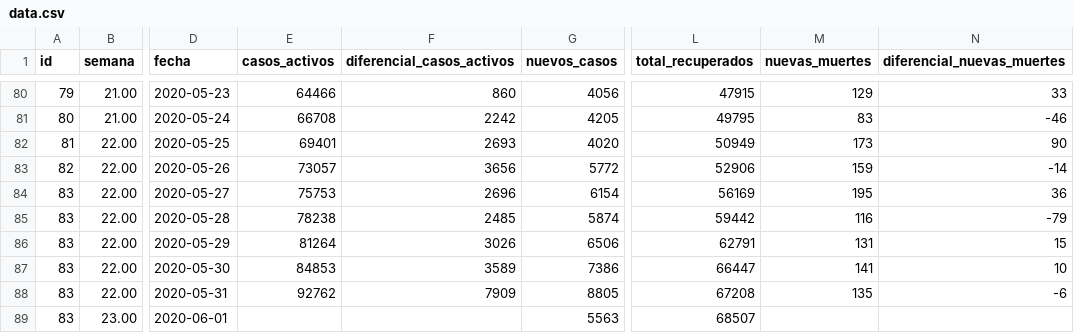
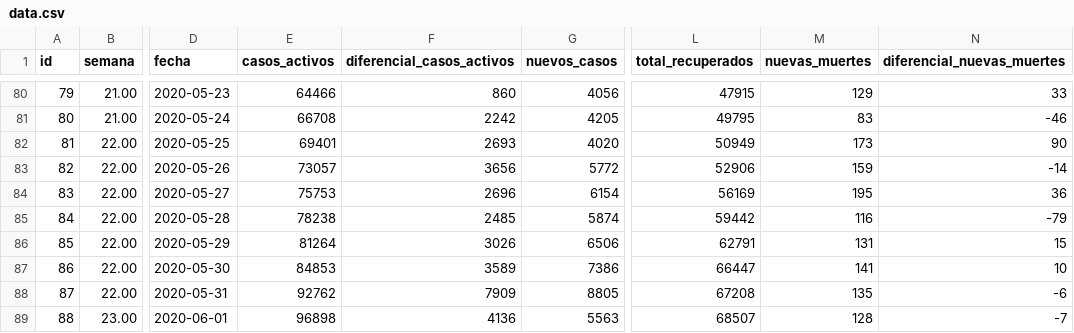
Before and after one commit to juan-salvador/data-analysis-covid, a CSV file: app/data.csv, drawn as a sheet; only a part is shown, gaps mark what is left out; the diff names each change by its address in the sheet, - before the commit and + after, or states it on an @@ line.

Commit message:
feat(data):Update data

```diff
--- a/app/data.csv
+++ b/app/data.csv
-A85 (id): 83
+A85 (id): 84
-A86 (id): 83
+A86 (id): 85
-A87 (id): 83
+A87 (id): 86
-A88 (id): 83
+A88 (id): 87
-A89 (id): 83
+A89 (id): 88
-E89 (casos_activos): (empty)
+E89 (casos_activos): 96898
-F89 (diferencial_casos_activos): (empty)
+F89 (diferencial_casos_activos): 4136
-M89 (nuevas_muertes): (empty)
+M89 (nuevas_muertes): 128
-N89 (diferencial_nuevas_muertes): (empty)
+N89 (diferencial_nuevas_muertes): -7
```
